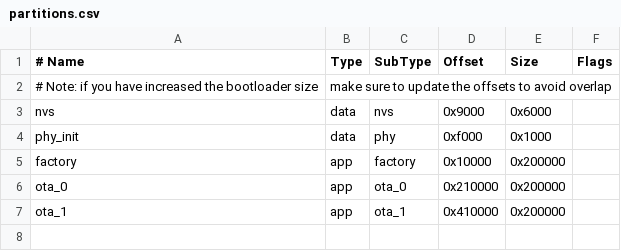
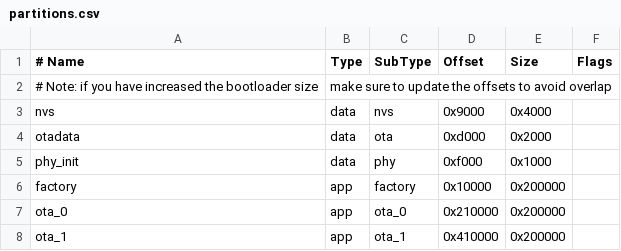
Before and after one commit to docteurzoidberg/openfront-tactical-suitcase, a CSV file: ots-fw-main/partitions.csv, drawn as a sheet.

```diff
--- a/ots-fw-main/partitions.csv
+++ b/ots-fw-main/partitions.csv
@@ -2,3 +2,4 @@
 # Note: if you have increased the bootloader size, make sure to update the offsets to avoid overlap
-nvs,      data, nvs,     0x9000,  0x6000,
+nvs,      data, nvs,     0x9000,  0x4000,
+otadata,  data, ota,     0xd000,  0x2000,
 phy_init, data, phy,     0xf000,  0x1000,
```
Also changed, not shown: 45 other files.
